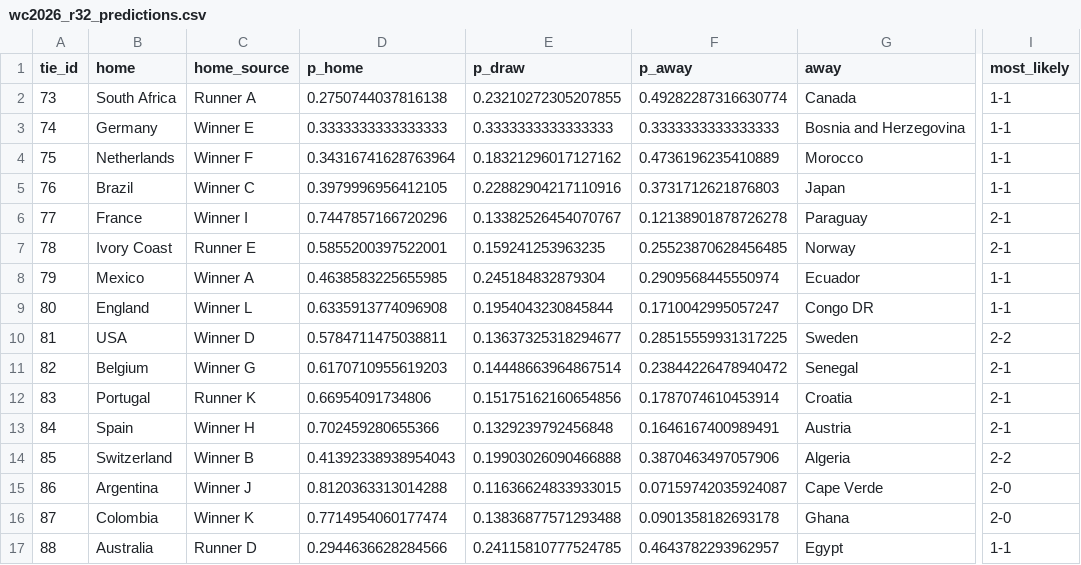
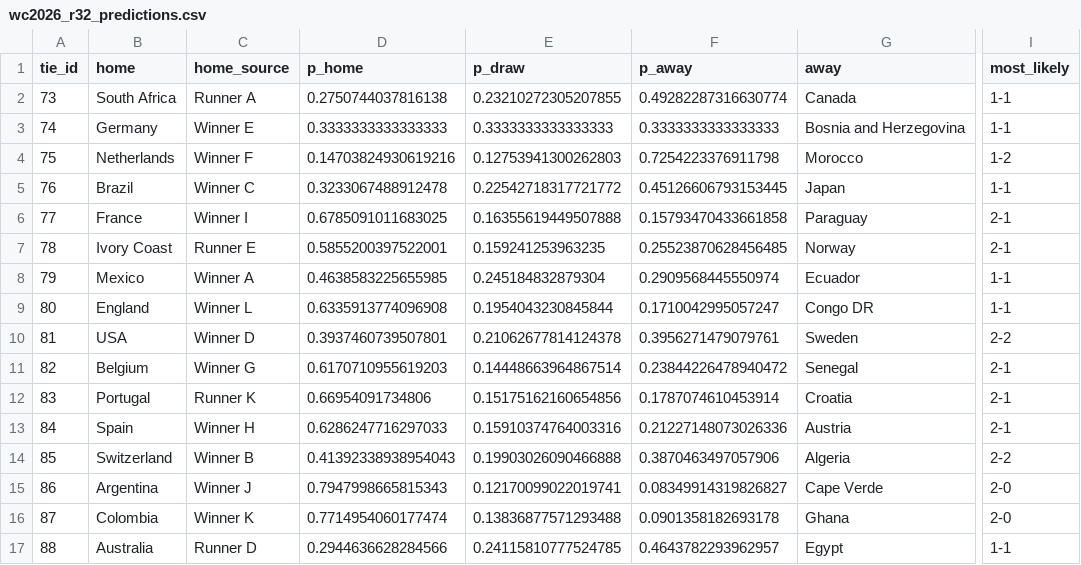
Before and after one commit to PedroSL0904/predictor-mundial, a CSV file: wc2026_r32_predictions.csv, drawn as a sheet; only a part is shown, gaps mark what is left out; the diff names each change by its address in the sheet, - before the commit and + after, or states it on an @@ line.

```diff
--- a/wc2026_r32_predictions.csv
+++ b/wc2026_r32_predictions.csv
-D4 (p_home): 0.34316741628763964
+D4 (p_home): 0.14703824930619216
-E4 (p_draw): 0.18321296017127162
+E4 (p_draw): 0.12753941300262803
-F4 (p_away): 0.4736196235410889
+F4 (p_away): 0.7254223376911798
-I4 (most_likely): 1-1
+I4 (most_likely): 1-2
-D5 (p_home): 0.3979996956412105
+D5 (p_home): 0.3233067488912478
-E5 (p_draw): 0.22882904217110916
+E5 (p_draw): 0.22542718317721772
-F5 (p_away): 0.3731712621876803
+F5 (p_away): 0.45126606793153445
-D6 (p_home): 0.7447857166720296
+D6 (p_home): 0.6785091011683025
-E6 (p_draw): 0.13382526454070767
+E6 (p_draw): 0.16355619449507888
-F6 (p_away): 0.12138901878726278
+F6 (p_away): 0.15793470433661858
-D10 (p_home): 0.5784711475038811
+D10 (p_home): 0.3937460739507801
-E10 (p_draw): 0.13637325318294677
+E10 (p_draw): 0.21062677814124378
-F10 (p_away): 0.28515559931317225
+F10 (p_away): 0.3956271479079761
-D13 (p_home): 0.702459280655366
+D13 (p_home): 0.6286247716297033
-E13 (p_draw): 0.1329239792456848
+E13 (p_draw): 0.15910374764003316
-F13 (p_away): 0.1646167400989491
+F13 (p_away): 0.21227148073026336
-D15 (p_home): 0.8120363313014288
+D15 (p_home): 0.7947998665815343
-E15 (p_draw): 0.11636624833933015
+E15 (p_draw): 0.12170099022019741
-F15 (p_away): 0.07159742035924087
+F15 (p_away): 0.08349914319826827
```
Also changed, not shown: wc2026_predictions.csv, wc2026_tournament_probs.csv, 6 other files.
